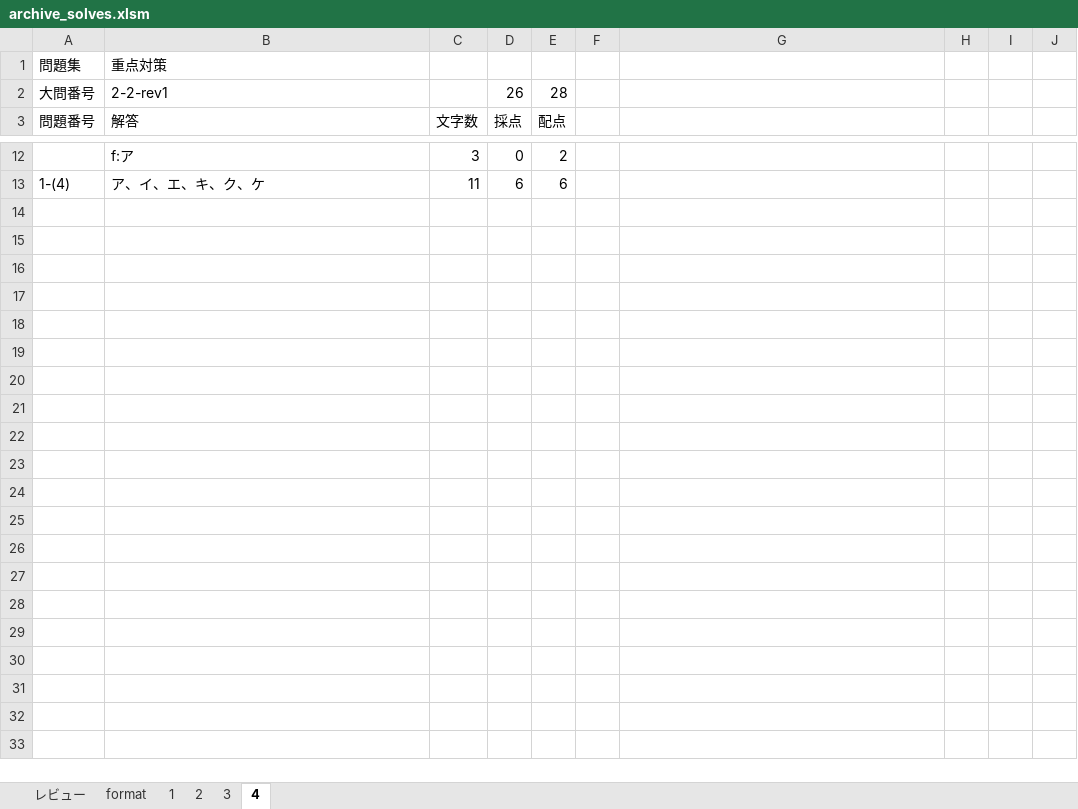
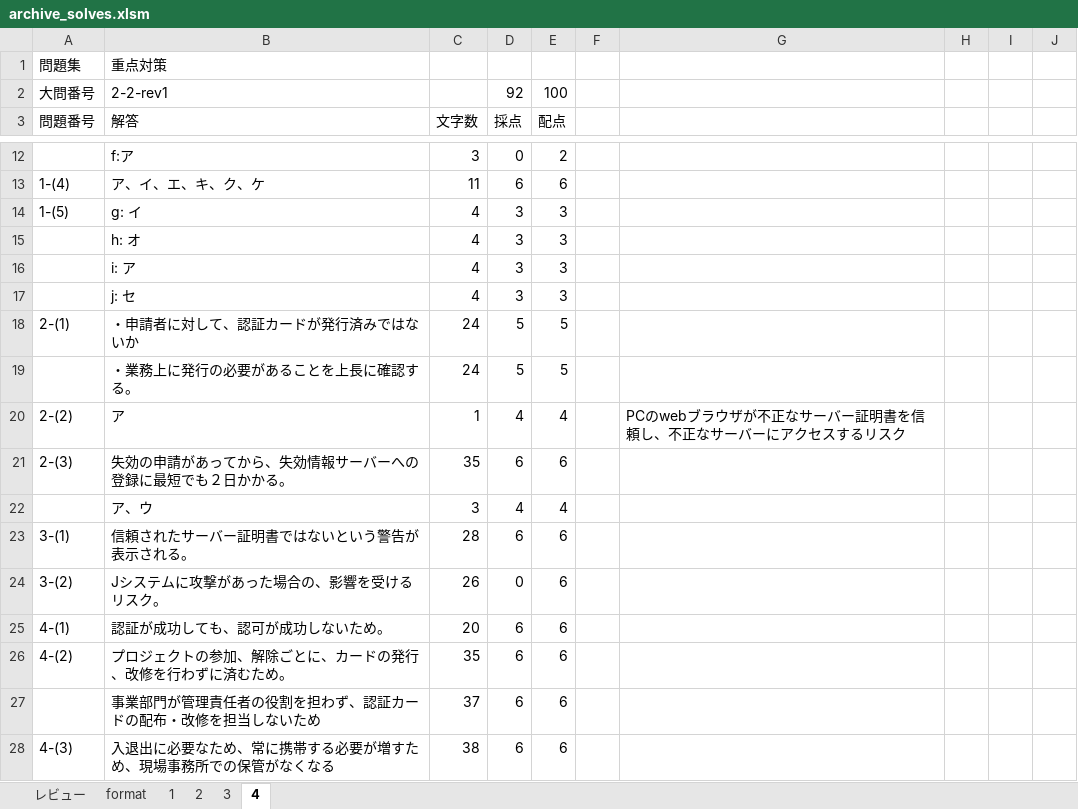
Before and after one commit to Shinichi0713/security_specialist, an Excel workbook: 2025/2-PKI/archive_solves.xlsm, sheet 4, drawn as a sheet; only a part is shown, gaps mark what is left out; values as stored, in another font and other column widths than the file's, no borders; the diff names each change by its address in the sheet, - before the commit and + after, or states it on an @@ line.

Commit message:
up

```diff
--- a/2025/2-PKI/archive_solves.xlsm (sheet 4)
+++ b/2025/2-PKI/archive_solves.xlsm (sheet 4)
-D2: 26
+D2: 92
-E2: 28
+E2: 100
+row 14: 1-(5) | g: イ | 4 | 3 | 3
+row 15:  | h: オ | 4 | 3 | 3
+row 16:  | i: ア | 4 | 3 | 3
+row 17:  | j: セ | 4 | 3 | 3
+row 18: 2-(1) | ・申請者に対して、認証カードが発行済みではないか | 24 | 5 | 5
+row 19:  | ・業務上に発行の必要があることを上長に確認する。 | 24 | 5 | 5
+row 20: 2-(2) | ア | 1 | 4 | 4 |  | PCのwebブラウザが不正なサーバー証明書を信頼し、不正なサーバーにアクセスするリスク
+row 21: 2-(3) | 失効の申請があってから、失効情報サーバーへの登録に最短でも２日かかる。 | 35 | 6 | 6
+row 22:  | ア、ウ | 3 | 4 | 4
+row 23: 3-(1) | 信頼されたサーバー証明書ではないという警告が表示される。 | 28 | 6 | 6
+row 24: 3-(2) | Jシステムに攻撃があった場合の、影響を受けるリスク。 | 26 | 0 | 6
+row 25: 4-(1) | 認証が成功しても、認可が成功しないため。 | 20 | 6 | 6
+row 26: 4-(2) | プロジェクトの参加、解除ごとに、カードの発行、改修を行わずに済むため。 | 35 | 6 | 6
+row 27:  | 事業部門が管理責任者の役割を担わず、認証カードの配布・改修を担当しないため | 37 | 6 | 6
+row 28: 4-(3) | 入退出に必要なため、常に携帯する必要が増すため、現場事務所での保管がなくなる | 38 | 6 | 6
```
Also changed, not shown: sheet レビュー.
